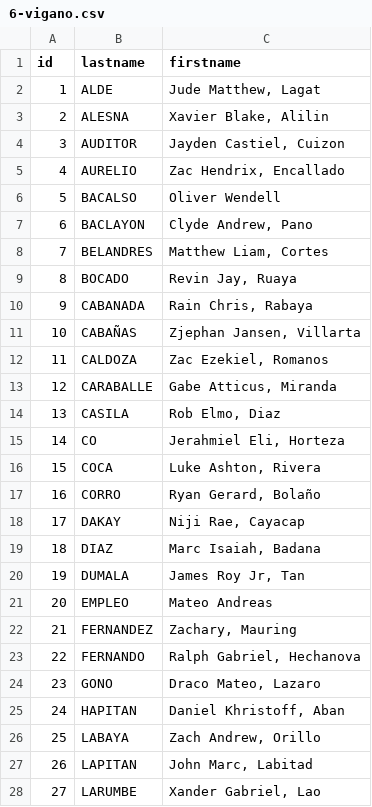
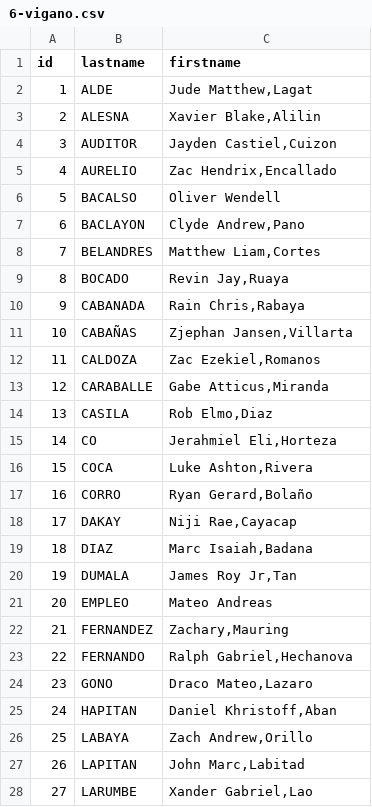
Before and after one commit to gOps132/pt_2ndqtr_elective_it, a CSV file: db/6-vigano.csv, drawn as a sheet; only a part is shown; the diff covers the shown part only.

```diff
--- a/db/6-vigano.csv
+++ b/db/6-vigano.csv
@@ -1,5 +1,5 @@
 id,lastname,firstname
-1,"ALDE", "Jude Matthew, Lagat"
-2,"ALESNA", "Xavier Blake, Alilin"
-3,"AUDITOR", "Jayden Castiel, Cuizon"
-4,"AURELIO", "Zac Hendrix, Encallado"
+1,"ALDE","Jude Matthew,Lagat"
+2,"ALESNA","Xavier Blake,Alilin"
+3,"AUDITOR","Jayden Castiel,Cuizon"
+4,"AURELIO","Zac Hendrix,Encallado"
@@ -7,14 +7,14 @@ id,lastname,firstname
-6,"BACLAYON", "Clyde Andrew, Pano"
-7,"BELANDRES", "Matthew Liam, Cortes"
-8,"BOCADO", "Revin Jay, Ruaya"
-9,"CABANADA", "Rain Chris, Rabaya"
-10,"CABAÑAS", "Zjephan Jansen, Villarta"
-11,"CALDOZA", "Zac Ezekiel, Romanos"
-12,"CARABALLE", "Gabe Atticus, Miranda"
-13,"CASILA", "Rob Elmo, Diaz"
-14,"CO", "Jerahmiel Eli, Horteza"
-15,"COCA", "Luke Ashton, Rivera"
-16,"CORRO", "Ryan Gerard, Bolaño"
-17,"DAKAY", "Niji Rae, Cayacap"
-18,"DIAZ", "Marc Isaiah, Badana"
-19,"DUMALA", "James Roy Jr, Tan"
+6,"BACLAYON","Clyde Andrew,Pano"
+7,"BELANDRES","Matthew Liam,Cortes"
+8,"BOCADO","Revin Jay,Ruaya"
+9,"CABANADA","Rain Chris,Rabaya"
+10,"CABAÑAS","Zjephan Jansen,Villarta"
+11,"CALDOZA","Zac Ezekiel,Romanos"
+12,"CARABALLE","Gabe Atticus,Miranda"
+13,"CASILA","Rob Elmo,Diaz"
+14,"CO","Jerahmiel Eli,Horteza"
+15,"COCA","Luke Ashton,Rivera"
+16,"CORRO","Ryan Gerard,Bolaño"
+17,"DAKAY","Niji Rae,Cayacap"
+18,"DIAZ","Marc Isaiah,Badana"
+19,"DUMALA","James Roy Jr,Tan"
@@ -22,7 +22,7 @@ id,lastname,firstname
-21,"FERNANDEZ", "Zachary, Mauring"
-22,"FERNANDO", "Ralph Gabriel, Hechanova"
-23,"GONO", "Draco Mateo, Lazaro"
-24,"HAPITAN", "Daniel Khristoff, Aban"
-25,"LABAYA", "Zach Andrew, Orillo"
-26,"LAPITAN", "John Marc, Labitad"
-27,"LARUMBE", "Xander Gabriel, Lao"
+21,"FERNANDEZ","Zachary,Mauring"
+22,"FERNANDO","Ralph Gabriel,Hechanova"
+23,"GONO","Draco Mateo,Lazaro"
+24,"HAPITAN","Daniel Khristoff,Aban"
+25,"LABAYA","Zach Andrew,Orillo"
+26,"LAPITAN","John Marc,Labitad"
+27,"LARUMBE","Xander Gabriel,Lao"
```
Also changed, not shown: 14 edited cells elsewhere in this file, db/1-occhiena.csv, db/2-rettore.csv, 38 other files.
